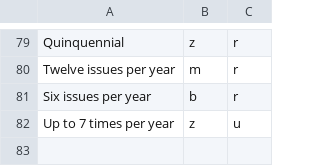
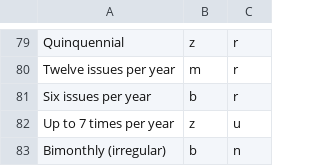
Before and after one commit to camunigeography/muscat-conversion, a TSV file: tables/journalFrequencies.tsv, drawn as a sheet; only a part is shown, gaps mark what is left out; the diff names each change by its address in the sheet, - before the commit and + after, or states it on an @@ line.

Commit message:
Journal frequencies update for 18/10

```diff
--- a/tables/journalFrequencies.tsv
+++ b/tables/journalFrequencies.tsv
+row 83: Bimonthly (irregular) | b | n
```
